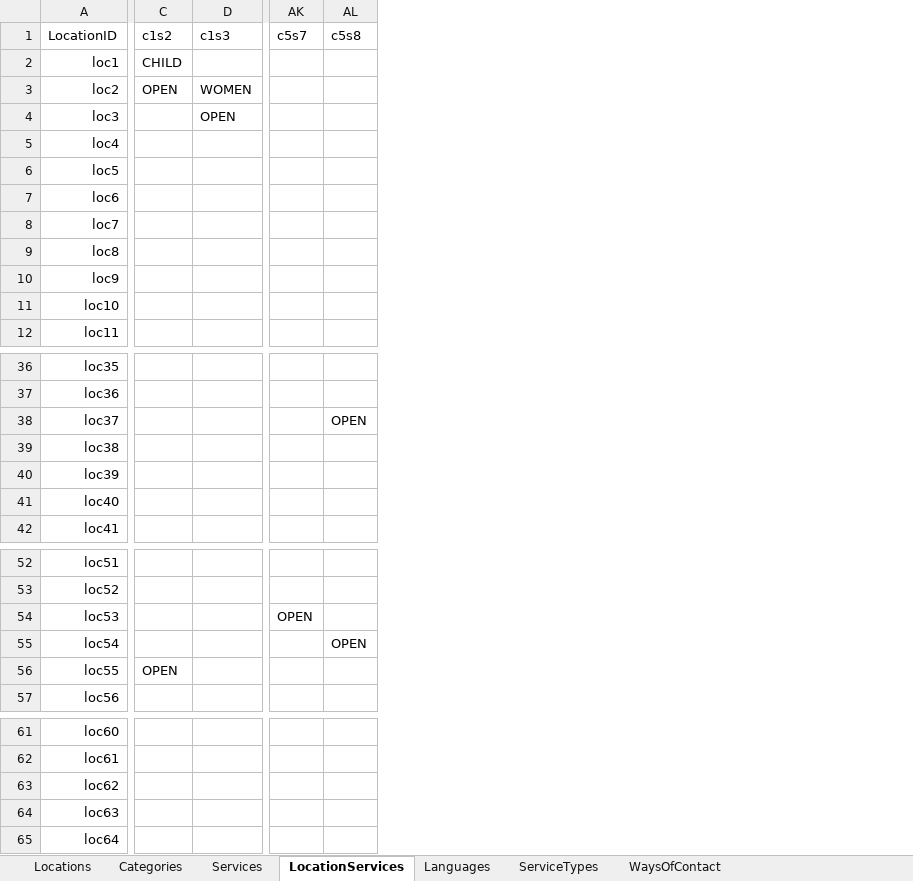
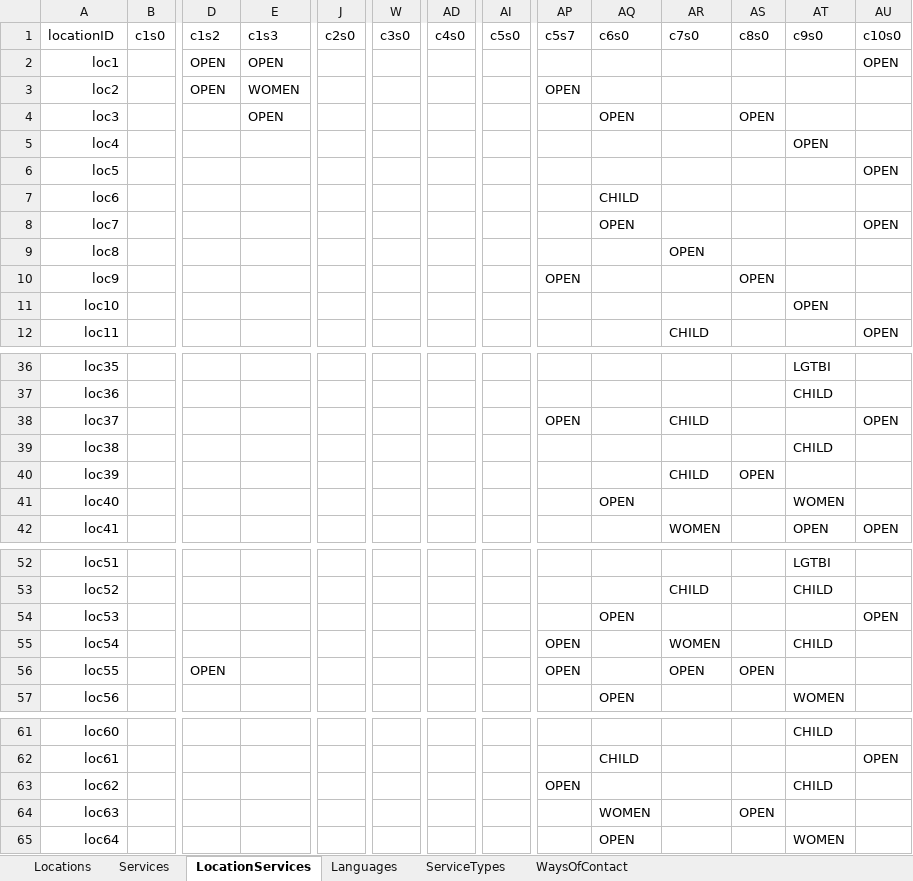
Before and after one commit to MundoEnMovimiento/madrid-for-all, an Excel workbook: excel-to-json/data.v2.xlsx, sheet LocationServices, drawn as a sheet; only a part is shown, gaps mark what is left out; values as stored, in another font and other column widths than the file's, no borders; table styles not drawn; addresses are those after the commit; the diff covers the shown part only; the diff names each change by its address in the sheet, - before the commit and + after, or states it on an @@ line.

```diff
--- a/excel-to-json/data.v2.xlsx (sheet LocationServices)
+++ b/excel-to-json/data.v2.xlsx (sheet LocationServices)
-sheet tab: Categories
+column B (c1s0), empty
+column J (c2s0), empty
+column W (c3s0), empty
+column AD (c4s0), empty
+column AI (c5s0), empty
+column AQ (c6s0), rows 4-8: OPEN |  |  | CHILD | OPEN; row 41: OPEN; rows 54-57: OPEN |  |  | OPEN; rows 62-65: CHILD |  | WOMEN | OPEN
+column AR (c7s0), rows 9-12: OPEN |  |  | CHILD; rows 38-42: CHILD |  | CHILD |  | WOMEN; rows 53-56: CHILD |  | WOMEN | OPEN
+column AT (c9s0), rows 5-11: OPEN |  |  |  |  |  | OPEN; rows 36-42: LGTBI | CHILD |  | CHILD |  | WOMEN | OPEN; rows 52-57: LGTBI | CHILD |  | CHILD |  | WOMEN; rows 61-65: CHILD |  | CHILD |  | WOMEN
+column AU (c10s0), rows 2-12: OPEN |  |  |  | OPEN |  | OPEN |  |  |  | OPEN; rows 38-42: OPEN |  |  |  | OPEN; row 54: OPEN; row 62: OPEN
-A1: LocationID
+A1: locationID
-AS1: c5s8
+AS1: c8s0
-D2 (c1s2): CHILD
+D2 (c1s2): OPEN
-E2 (c1s3): (empty)
+E2 (c1s3): OPEN
-AP3 (c5s7): (empty)
+AP3 (c5s7): OPEN
-AS4 (c8s0): (empty)
+AS4 (c8s0): OPEN
-AP10 (c5s7): (empty)
+AP10 (c5s7): OPEN
-AS10 (c8s0): (empty)
+AS10 (c8s0): OPEN
-AP38 (c5s7): (empty)
+AP38 (c5s7): OPEN
-AS38 (c8s0): OPEN
+AS38 (c8s0): (empty)
-AS40 (c8s0): (empty)
+AS40 (c8s0): OPEN
-AP54 (c5s7): OPEN
+AP54 (c5s7): (empty)
-AP55:AP56 (c5s7): (empty)
+AP55:AP56 (c5s7): OPEN
-AS55 (c8s0): OPEN
+AS55 (c8s0): (empty)
-AS56 (c8s0): (empty)
+AS56 (c8s0): OPEN
-AP63 (c5s7): (empty)
+AP63 (c5s7): OPEN
-AS64 (c8s0): (empty)
+AS64 (c8s0): OPEN
```
Also changed, not shown: 6 edited cells elsewhere in this sheet, sheet Locations, sheet Services, formulas that keep their value, excel-to-json/data.v2.xlsm, 24 other files.
